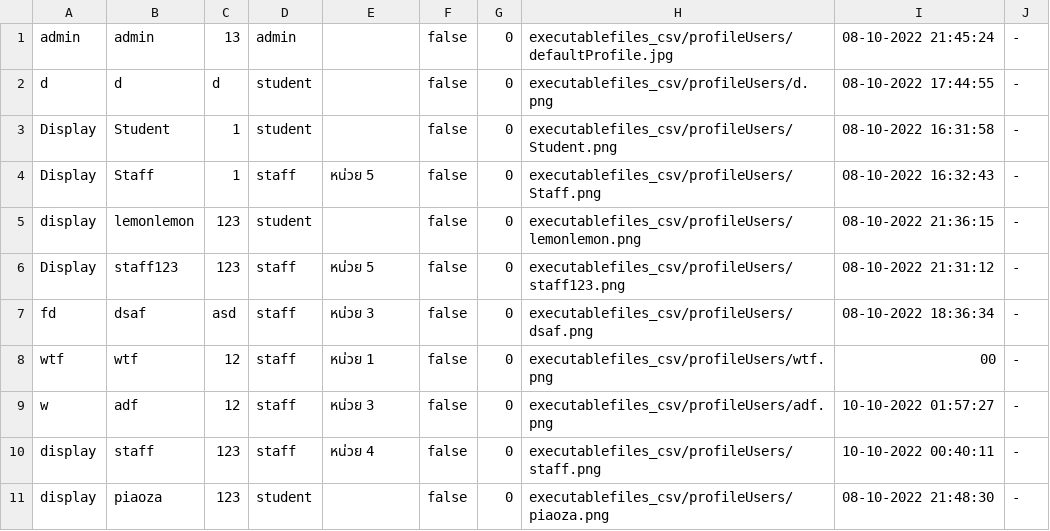
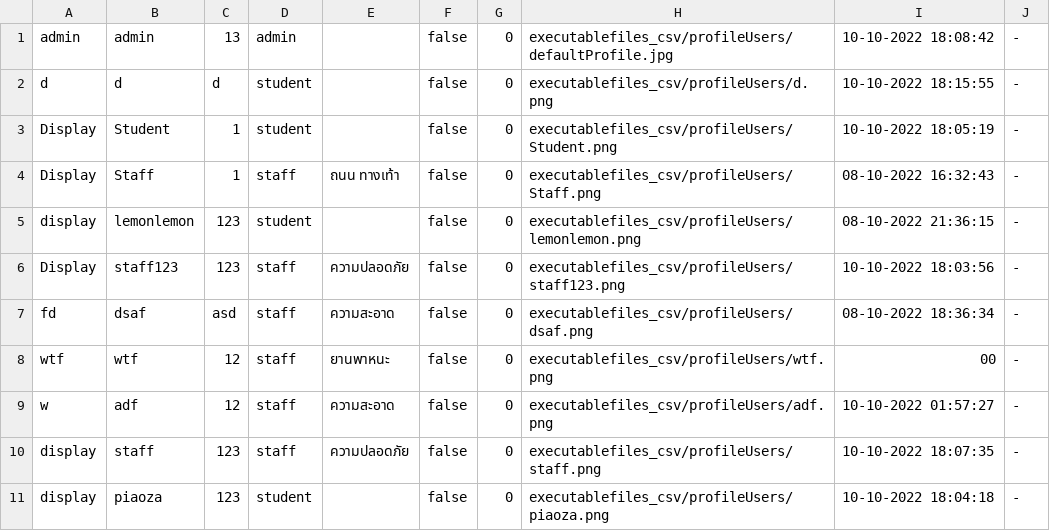
Before and after one commit to atitaya03/project_java_piao, a CSV file: executablefiles_csv/csv/userData.csv, drawn as a sheet.

```diff
--- a/executablefiles_csv/csv/userData.csv
+++ b/executablefiles_csv/csv/userData.csv
@@ -1,11 +1,11 @@
-admin,admin,13,admin,,false,0,executablefiles_csv/profileUsers/defaultProfile.jpg,08-10-2022 21:45:24,-
-d,d,d,student,,false,0,executablefiles_csv/profileUsers/d.png,08-10-2022 17:44:55,-
-Display,Student,1,student,,false,0,executablefiles_csv/profileUsers/Student.png,08-10-2022 16:31:58,-
-Display,Staff,1,staff,หน่วย 5,false,0,executablefiles_csv/profileUsers/Staff.png,08-10-2022 16:32:43,-
+admin,admin,13,admin,,false,0,executablefiles_csv/profileUsers/defaultProfile.jpg,10-10-2022 18:08:42,-
+d,d,d,student,,false,0,executablefiles_csv/profileUsers/d.png,10-10-2022 18:15:55,-
+Display,Student,1,student,,false,0,executablefiles_csv/profileUsers/Student.png,10-10-2022 18:05:19,-
+Display,Staff,1,staff,ถนน ทางเท้า,false,0,executablefiles_csv/profileUsers/Staff.png,08-10-2022 16:32:43,-
 display,lemonlemon,123,student,,false,0,executablefiles_csv/profileUsers/lemonlemon.png,08-10-2022 21:36:15,-
-Display,staff123,123,staff,หน่วย 5,false,0,executablefiles_csv/profileUsers/staff123.png,08-10-2022 21:31:12,-
-fd,dsaf,asd,staff,หน่วย 3,false,0,executablefiles_csv/profileUsers/dsaf.png,08-10-2022 18:36:34,-
-wtf,wtf,12,staff,หน่วย 1,false,0,executablefiles_csv/profileUsers/wtf.png,00,-
-w,adf,12,staff,หน่วย 3,false,0,executablefiles_csv/profileUsers/adf.png,10-10-2022 01:57:27,-
-display,staff,123,staff,หน่วย 4,false,0,executablefiles_csv/profileUsers/staff.png,10-10-2022 00:40:11,-
-display,piaoza,123,student,,false,0,executablefiles_csv/profileUsers/piaoza.png,08-10-2022 21:48:30,-
+Display,staff123,123,staff,ความปลอดภัย,false,0,executablefiles_csv/profileUsers/staff123.png,10-10-2022 18:03:56,-
+fd,dsaf,asd,staff,ความสะอาด,false,0,executablefiles_csv/profileUsers/dsaf.png,08-10-2022 18:36:34,-
+wtf,wtf,12,staff,ยานพาหนะ,false,0,executablefiles_csv/profileUsers/wtf.png,00,-
+w,adf,12,staff,ความสะอาด,false,0,executablefiles_csv/profileUsers/adf.png,10-10-2022 01:57:27,-
+display,staff,123,staff,ความปลอดภัย,false,0,executablefiles_csv/profileUsers/staff.png,10-10-2022 18:07:35,-
+display,piaoza,123,student,,false,0,executablefiles_csv/profileUsers/piaoza.png,10-10-2022 18:04:18,-
```
Also changed, not shown: executablefiles_csv/csv/complaintData.csv, 9 other files.
